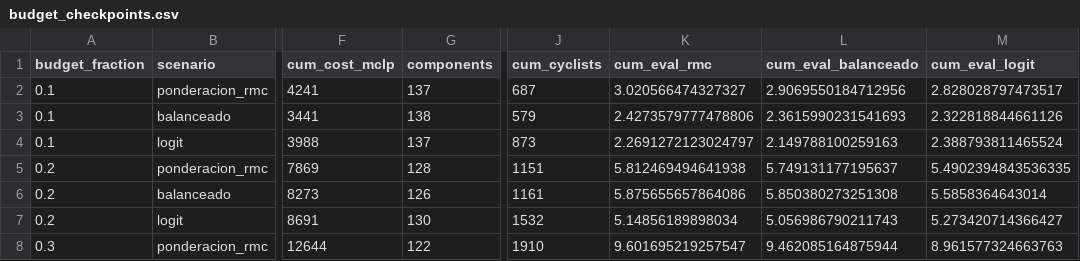
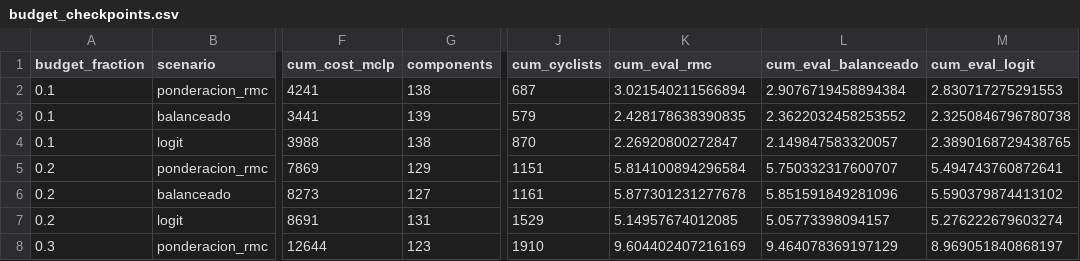
Before and after one commit to arieIIopez/eva, a CSV file: results/paper-full-portfolio-scenarios/budget_checkpoints.csv, drawn as a sheet; only a part is shown, gaps mark what is left out; the diff covers the shown part only; the diff names each change by its address in the sheet, - before the commit and + after, or states it on an @@ line.

```diff
--- a/results/paper-full-portfolio-scenarios/budget_checkpoints.csv
+++ b/results/paper-full-portfolio-scenarios/budget_checkpoints.csv
-G2 (components): 137
+G2 (components): 138
-K2 (cum_eval_rmc): 3.020566474327327
+K2 (cum_eval_rmc): 3.021540211566894
-L2 (cum_eval_balanceado): 2.9069550184712956
+L2 (cum_eval_balanceado): 2.9076719458894384
-M2 (cum_eval_logit): 2.828028797473517
+M2 (cum_eval_logit): 2.830717275291553
-G3 (components): 138
+G3 (components): 139
-K3 (cum_eval_rmc): 2.4273579777478806
+K3 (cum_eval_rmc): 2.428178638390835
-L3 (cum_eval_balanceado): 2.3615990231541693
+L3 (cum_eval_balanceado): 2.3622032458253552
-M3 (cum_eval_logit): 2.322818844661126
+M3 (cum_eval_logit): 2.3250846796780738
-G4 (components): 137
+G4 (components): 138
-J4 (cum_cyclists): 873
+J4 (cum_cyclists): 870
-K4 (cum_eval_rmc): 2.2691272123024797
+K4 (cum_eval_rmc): 2.26920800272847
-L4 (cum_eval_balanceado): 2.149788100259163
+L4 (cum_eval_balanceado): 2.149847583320057
-M4 (cum_eval_logit): 2.388793811465524
+M4 (cum_eval_logit): 2.3890168729438765
-G5 (components): 128
+G5 (components): 129
-K5 (cum_eval_rmc): 5.812469494641938
+K5 (cum_eval_rmc): 5.814100894296584
-L5 (cum_eval_balanceado): 5.749131177195637
+L5 (cum_eval_balanceado): 5.750332317600707
-M5 (cum_eval_logit): 5.4902394843536335
+M5 (cum_eval_logit): 5.494743760872641
-G6 (components): 126
+G6 (components): 127
-K6 (cum_eval_rmc): 5.875655657864086
+K6 (cum_eval_rmc): 5.877301231277678
-L6 (cum_eval_balanceado): 5.850380273251308
+L6 (cum_eval_balanceado): 5.851591849281096
-M6 (cum_eval_logit): 5.5858364643014
+M6 (cum_eval_logit): 5.590379874413102
-G7 (components): 130
+G7 (components): 131
-J7 (cum_cyclists): 1532
+J7 (cum_cyclists): 1529
-K7 (cum_eval_rmc): 5.14856189898034
+K7 (cum_eval_rmc): 5.14957674012085
-L7 (cum_eval_balanceado): 5.056986790211743
+L7 (cum_eval_balanceado): 5.05773398094157
-M7 (cum_eval_logit): 5.273420714366427
+M7 (cum_eval_logit): 5.276222679603274
-G8 (components): 122
+G8 (components): 123
-K8 (cum_eval_rmc): 9.601695219257547
+K8 (cum_eval_rmc): 9.604402407216169
-L8 (cum_eval_balanceado): 9.462085164875944
+L8 (cum_eval_balanceado): 9.464078369197129
-M8 (cum_eval_logit): 8.961577324663763
+M8 (cum_eval_logit): 8.969051840868197
```
Also changed, not shown: 131 edited cells elsewhere in this file, results/paper-full-portfolio-scenarios/cross_evaluation_matrix.csv, results/paper-full-portfolio-scenarios/pairwise_scenario_order_comparison.csv, 14 other files.
